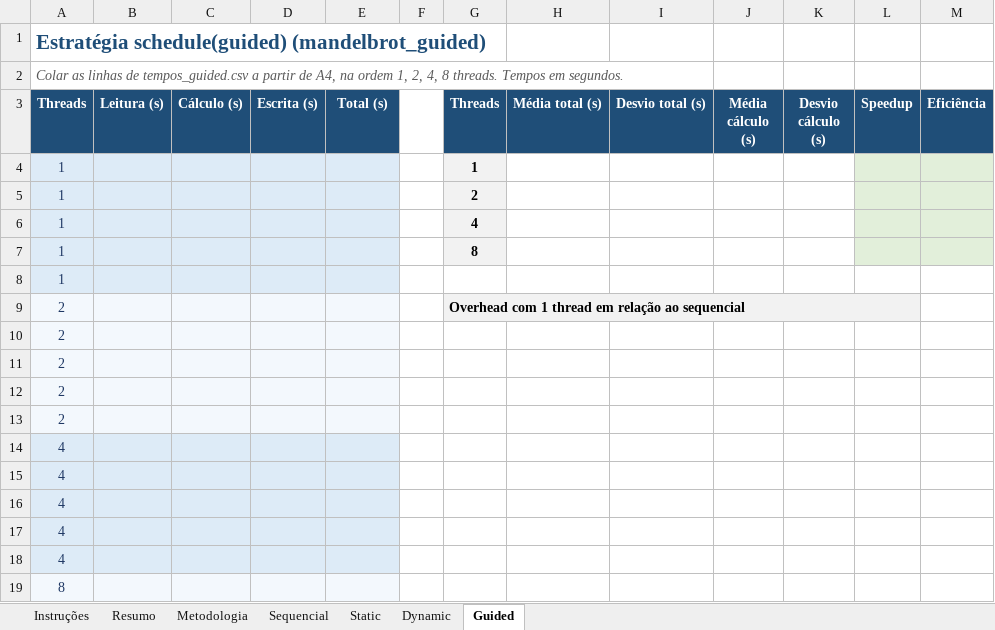
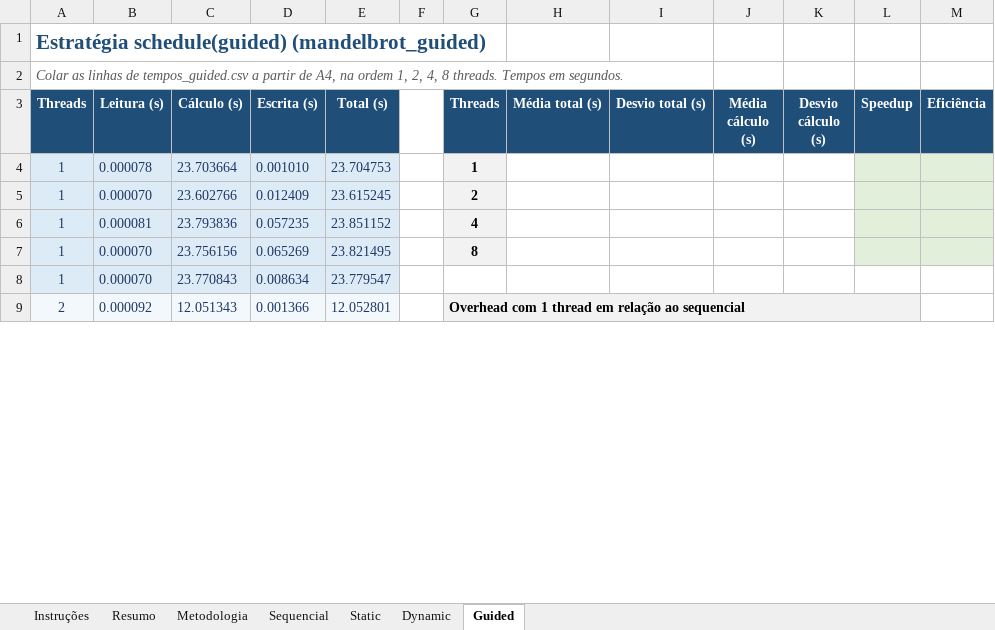
Before and after one commit to Cauealmeida/paralelizar, an Excel workbook: resultados_mandelbrot.xlsx, sheet Guided, drawn as a sheet; only a part is shown; values as stored, in another font and other column widths than the file's, no borders; removed rows and columns are numbered as before the commit, all else as after; the diff covers the shown part only; the diff names each change by its address in the sheet, - before the commit and + after, or states it on an @@ line.

Commit message:
Resultados da paralelização guiada

```diff
--- a/resultados_mandelbrot.xlsx (sheet Guided)
+++ b/resultados_mandelbrot.xlsx (sheet Guided)
-B4 (Leitura (s)): (empty)
+B4 (Leitura (s)): 0.000078
-C4 (Cálculo (s)): (empty)
+C4 (Cálculo (s)): 23.703664
-D4 (Escrita (s)): (empty)
+D4 (Escrita (s)): 0.001010
-E4 (Total (s)): (empty)
+E4 (Total (s)): 23.704753
-B5 (Leitura (s)): (empty)
+B5 (Leitura (s)): 0.000070
-C5 (Cálculo (s)): (empty)
+C5 (Cálculo (s)): 23.602766
-D5 (Escrita (s)): (empty)
+D5 (Escrita (s)): 0.012409
-E5 (Total (s)): (empty)
+E5 (Total (s)): 23.615245
-B6 (Leitura (s)): (empty)
+B6 (Leitura (s)): 0.000081
-C6 (Cálculo (s)): (empty)
+C6 (Cálculo (s)): 23.793836
-D6 (Escrita (s)): (empty)
+D6 (Escrita (s)): 0.057235
-E6 (Total (s)): (empty)
+E6 (Total (s)): 23.851152
-B7 (Leitura (s)): (empty)
+B7 (Leitura (s)): 0.000070
-C7 (Cálculo (s)): (empty)
+C7 (Cálculo (s)): 23.756156
-D7 (Escrita (s)): (empty)
+D7 (Escrita (s)): 0.065269
-E7 (Total (s)): (empty)
+E7 (Total (s)): 23.821495
-row 8: 1
+row 8: 1 | 0.000070 | 23.770843 | 0.008634 | 23.779547
-B9 (Leitura (s)): (empty)
+B9 (Leitura (s)): 0.000092
-C9 (Cálculo (s)): (empty)
+C9 (Cálculo (s)): 12.051343
-D9 (Escrita (s)): (empty)
+D9 (Escrita (s)): 0.001366
-E9 (Total (s)): (empty)
+E9 (Total (s)): 12.052801
-row 10: 2
-row 11: 2
-row 12: 2
-row 13: 2
-row 14: 4
-row 15: 4
-row 16: 4
-row 17: 4
-row 18: 4
-row 19: 8
```
Also changed, not shown: 14 added rows and 4 removed rows elsewhere in this sheet, charts or pictures, 5 other files.
